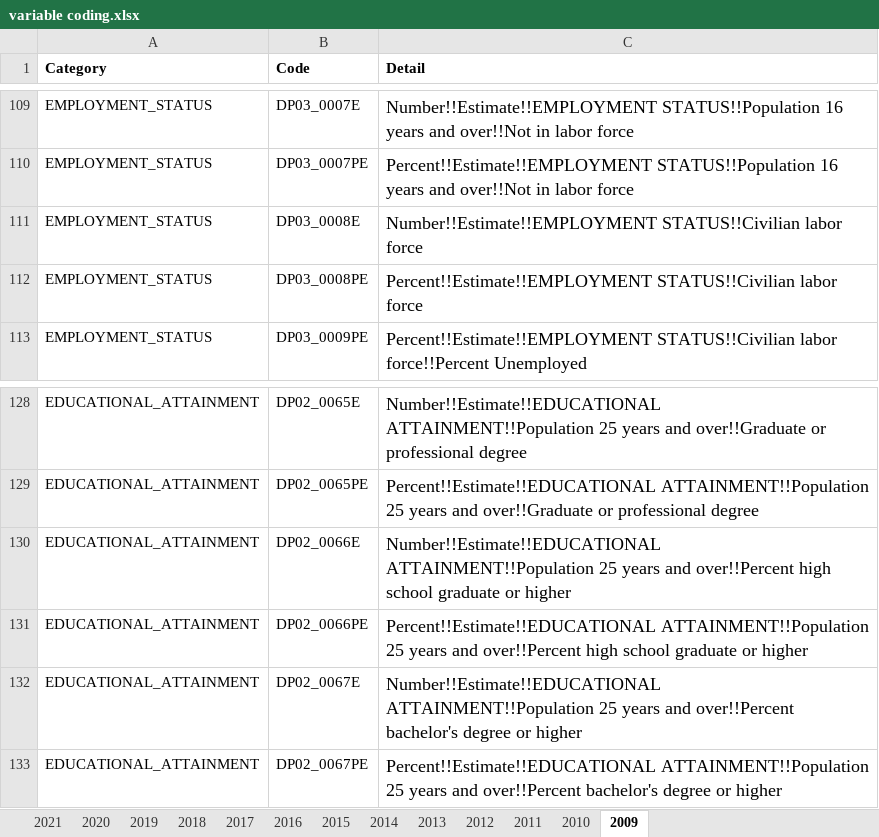
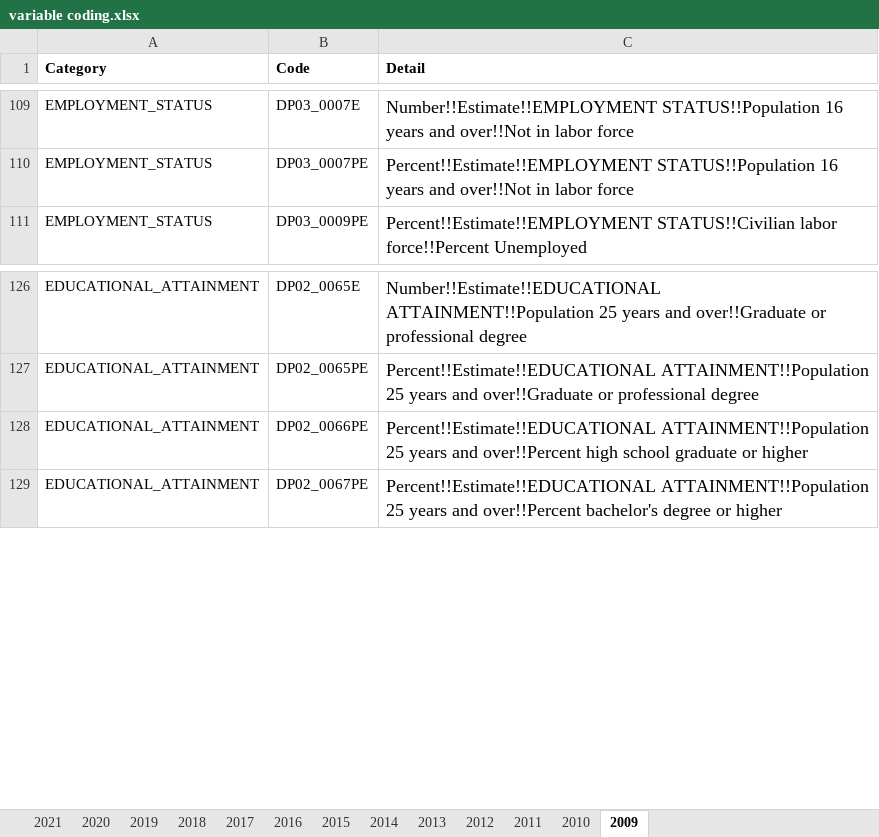
Before and after one commit to mhowell0725/Air-Pandas, an Excel workbook: US-Census-Data/variable coding.xlsx, sheet 2009, drawn as a sheet; only a part is shown, gaps mark what is left out; values as stored, in another font and other column widths than the file's, no borders; the diff names each change by its address in the sheet, - before the commit and + after, or states it on an @@ line.

```diff
--- a/US-Census-Data/variable coding.xlsx (sheet 2009)
+++ b/US-Census-Data/variable coding.xlsx (sheet 2009)
-row 111: EMPLOYMENT_STATUS | DP03_0008E | Number!!Estimate!!EMPLOYMENT STATUS!!Civilian labor force
-row 112: EMPLOYMENT_STATUS | DP03_0008PE | Percent!!Estimate!!EMPLOYMENT STATUS!!Civilian labor force
-row 130: EDUCATIONAL_ATTAINMENT | DP02_0066E | Number!!Estimate!!EDUCATIONAL ATTAINMENT!!Population 25 years and over!!Percent high school graduate or higher
-row 132: EDUCATIONAL_ATTAINMENT | DP02_0067E | Number!!Estimate!!EDUCATIONAL ATTAINMENT!!Population 25 years and over!!Percent bachelor's degree or higher
```
Also changed, not shown: sheet 2021, sheet 2012, sheet 2020, sheet 2019, sheet 2017, sheet 2018, 6 more sheets.
